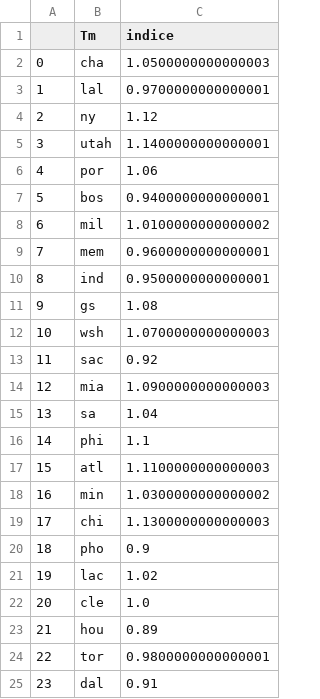
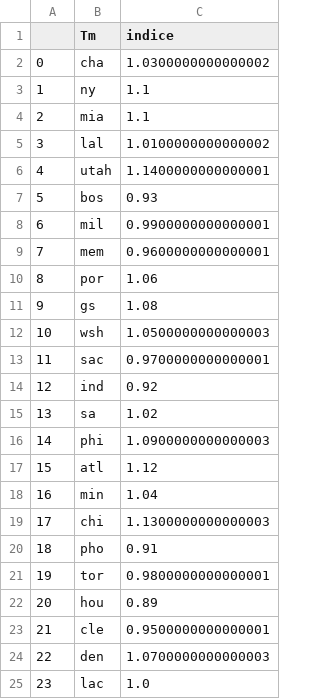
Before and after one commit to BastienChicot/NBApp_streamlit, a CSV file: data/indice_team.csv, drawn as a sheet; only a part is shown; the diff covers the shown part only.

```diff
--- a/data/indice_team.csv
+++ b/data/indice_team.csv
@@ -1,25 +1,25 @@
 ;Tm;indice
-0;cha;1.0500000000000003
-1;lal;0.9700000000000001
-2;ny;1.12
-3;utah;1.1400000000000001
-4;por;1.06
-5;bos;0.9400000000000001
-6;mil;1.0100000000000002
+0;cha;1.0300000000000002
+1;ny;1.1
+2;mia;1.1
+3;lal;1.0100000000000002
+4;utah;1.1400000000000001
+5;bos;0.93
+6;mil;0.9900000000000001
 7;mem;0.9600000000000001
-8;ind;0.9500000000000001
+8;por;1.06
 9;gs;1.08
-10;wsh;1.0700000000000003
-11;sac;0.92
-12;mia;1.0900000000000003
-13;sa;1.04
-14;phi;1.1
-15;atl;1.1100000000000003
-16;min;1.0300000000000002
+10;wsh;1.0500000000000003
+11;sac;0.9700000000000001
+12;ind;0.92
+13;sa;1.02
+14;phi;1.0900000000000003
+15;atl;1.12
+16;min;1.04
 17;chi;1.1300000000000003
-18;pho;0.9
-19;lac;1.02
-20;cle;1.0
-21;hou;0.89
-22;tor;0.9800000000000001
-23;dal;0.91
+18;pho;0.91
+19;tor;0.9800000000000001
+20;hou;0.89
+21;cle;0.9500000000000001
+22;den;1.0700000000000003
+23;lac;1.0
```
Also changed, not shown: 8 edited cells elsewhere in this file, Config/coachs.csv, Config/roster.csv, 9 other files.
